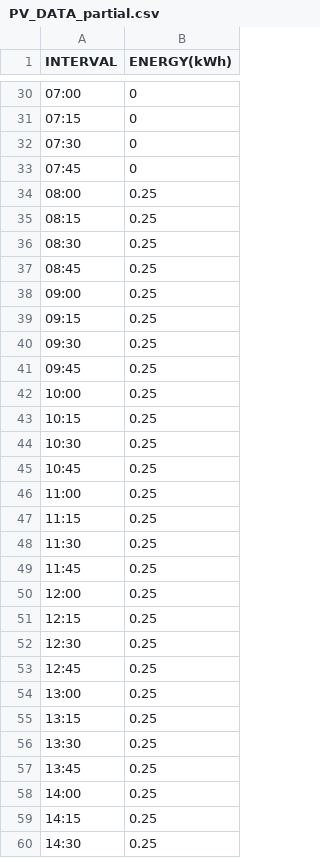
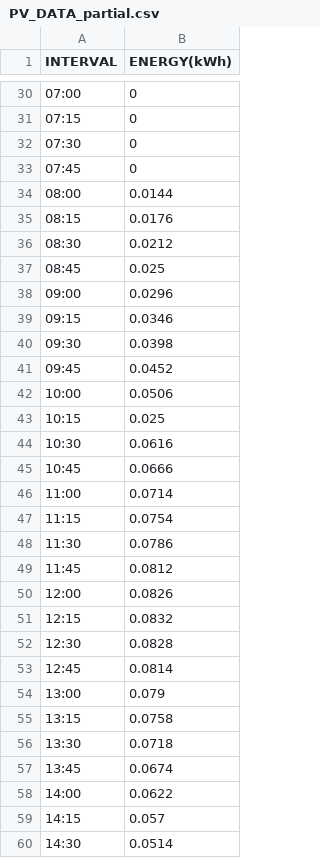
Before and after one commit to gridsingularity/gsy-e, a CSV file: src/d3a/resources/PV_DATA_partial.csv, drawn as a sheet; only a part is shown, gaps mark what is left out; the diff covers the shown part only.

Commit message:
Modify PV_DATA_PARTIAL

```diff
--- a/src/d3a/resources/PV_DATA_partial.csv
+++ b/src/d3a/resources/PV_DATA_partial.csv
@@ -33,28 +33,28 @@ INTERVAL;ENERGY(kWh)
 07:45;0
-08:00;0.25
-08:15;0.25
-08:30;0.25
-08:45;0.25
-09:00;0.25
-09:15;0.25
-09:30;0.25
-09:45;0.25
-10:00;0.25
-10:15;0.25
-10:30;0.25
-10:45;0.25
-11:00;0.25
-11:15;0.25
-11:30;0.25
-11:45;0.25
-12:00;0.25
-12:15;0.25
-12:30;0.25
-12:45;0.25
-13:00;0.25
-13:15;0.25
-13:30;0.25
-13:45;0.25
-14:00;0.25
-14:15;0.25
-14:30;0.25
+08:00;0.0144
+08:15;0.0176
+08:30;0.0212
+08:45;0.025
+09:00;0.0296
+09:15;0.0346
+09:30;0.0398
+09:45;0.0452
+10:00;0.0506
+10:15;0.025
+10:30;0.0616
+10:45;0.0666
+11:00;0.0714
+11:15;0.0754
+11:30;0.0786
+11:45;0.0812
+12:00;0.0826
+12:15;0.0832
+12:30;0.0828
+12:45;0.0814
+13:00;0.079
+13:15;0.0758
+13:30;0.0718
+13:45;0.0674
+14:00;0.0622
+14:15;0.057
+14:30;0.0514
```
Also changed, not shown: 8 edited cells elsewhere in this file, 1 other file.
